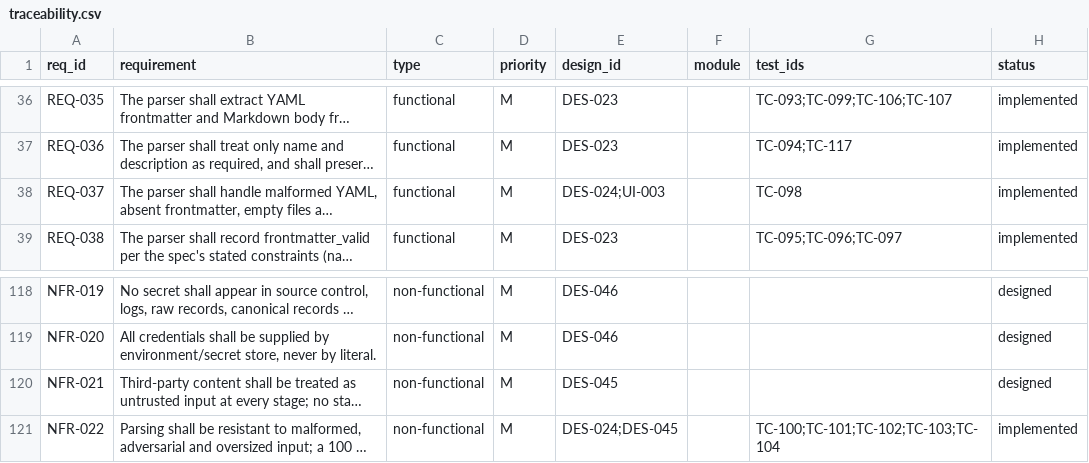
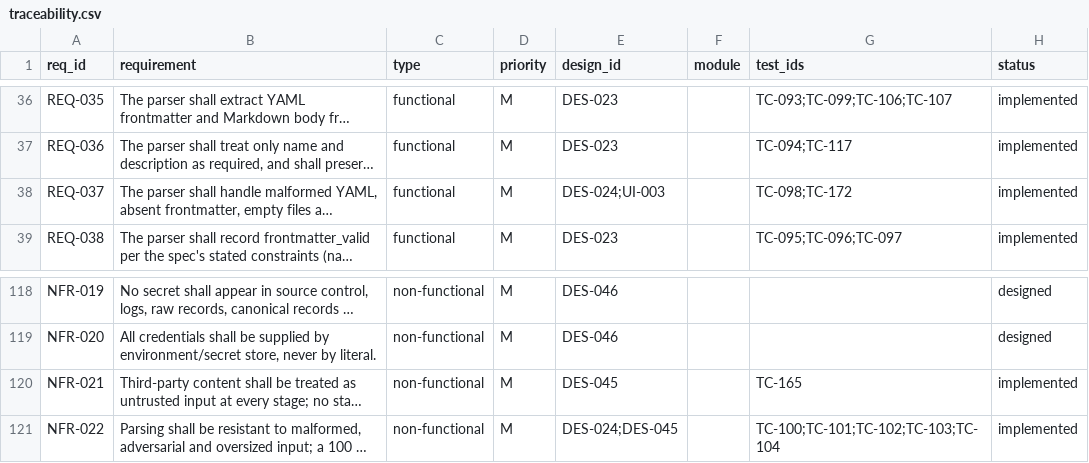
Before and after one commit to Ferousco-dev/skillappmd, a CSV file: .ilana/traceability.csv, drawn as a sheet; only a part is shown, gaps mark what is left out; long unchanged cells end in …; the diff names each change by its address in the sheet, - before the commit and + after, or states it on an @@ line.

```diff
--- a/.ilana/traceability.csv
+++ b/.ilana/traceability.csv
-G38 (test_ids): TC-098
+G38 (test_ids): TC-098;TC-172
-G120 (test_ids): (empty)
+G120 (test_ids): TC-165
-H120 (status): designed
+H120 (status): implemented
```
Also changed, not shown: 12 other files.
